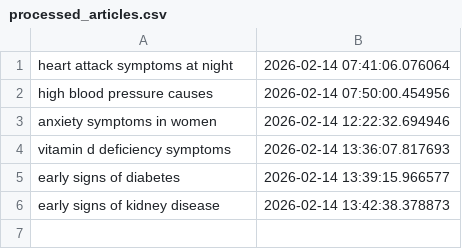
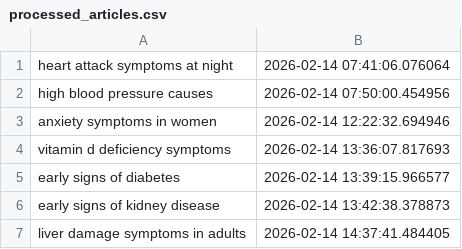
Before and after one commit to Rajat0323/global-health-blog, a CSV file: logs/processed_articles.csv, drawn as a sheet; the diff names each change by its address in the sheet, - before the commit and + after, or states it on an @@ line.

```diff
--- a/logs/processed_articles.csv
+++ b/logs/processed_articles.csv
+row 7: liver damage symptoms in adults | 2026-02-14 14:37:41.484405
```
Also changed, not shown: 2 other files.
